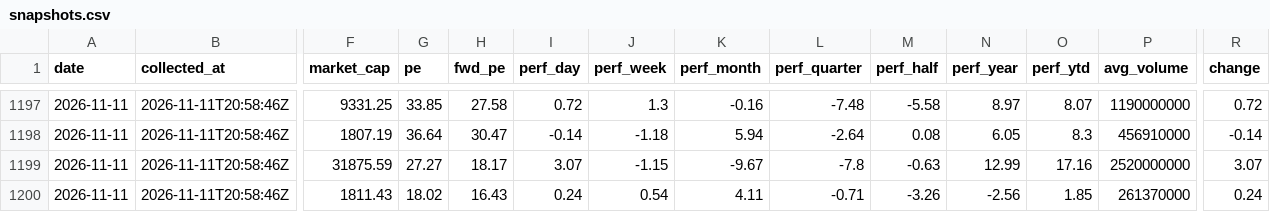
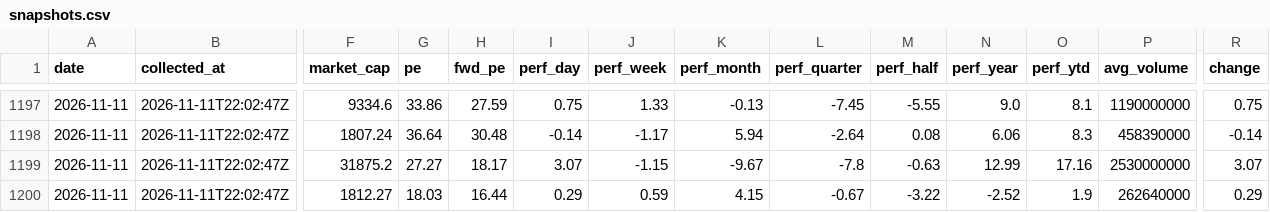
Before and after one commit to clarencelam2000/finviz-groups-tracker, a CSV file: data/sectors/snapshots.csv, drawn as a sheet; only a part is shown, gaps mark what is left out; removed rows and columns are numbered as before the commit, all else as after; rows hold the shown columns only; the diff covers the shown part only; the diff names each change by its address in the sheet, - before the commit and + after, or states it on an @@ line.

```diff
--- a/data/sectors/snapshots.csv
+++ b/data/sectors/snapshots.csv
-B1197:B1199 (collected_at): 2026-11-11T20:58:46Z
+B1197:B1199 (collected_at): 2026-11-11T22:02:47Z
-F1197 (market_cap): 9331.25
+F1197 (market_cap): 9334.6
-G1197 (pe): 33.85
+G1197 (pe): 33.86
-H1197 (fwd_pe): 27.58
+H1197 (fwd_pe): 27.59
-I1197 (perf_day): 0.72
+I1197 (perf_day): 0.75
-J1197 (perf_week): 1.3
+J1197 (perf_week): 1.33
-K1197 (perf_month): -0.16
+K1197 (perf_month): -0.13
-L1197 (perf_quarter): -7.48
+L1197 (perf_quarter): -7.45
-M1197 (perf_half): -5.58
+M1197 (perf_half): -5.55
-N1197 (perf_year): 8.97
+N1197 (perf_year): 9.0
-O1197 (perf_ytd): 8.07
+O1197 (perf_ytd): 8.1
-R1197 (change): 0.72
+R1197 (change): 0.75
-F1198 (market_cap): 1807.19
+F1198 (market_cap): 1807.24
-H1198 (fwd_pe): 30.47
+H1198 (fwd_pe): 30.48
-J1198 (perf_week): -1.18
+J1198 (perf_week): -1.17
-N1198 (perf_year): 6.05
+N1198 (perf_year): 6.06
-P1198 (avg_volume): 456910000
+P1198 (avg_volume): 458390000
-F1199 (market_cap): 31875.59
+F1199 (market_cap): 31875.2
-P1199 (avg_volume): 2520000000
+P1199 (avg_volume): 2530000000
-row 1200: 2026-11-11 | 2026-11-11T20:58:46Z | 1811.43 | 18.02 | 16.43 | 0.24 | 0.54 | 4.11 | -0.71 | -3.26 | -2.56 | 1.85 | 261370000 | 0.24
+row 1200: 2026-11-11 | 2026-11-11T22:02:47Z | 1812.27 | 18.03 | 16.44 | 0.29 | 0.59 | 4.15 | -0.67 | -3.22 | -2.52 | 1.9 | 262640000 | 0.29
```
Also changed, not shown: 2 added rows, 2 removed rows and 55 edited cells elsewhere in this file, data/fetch_log.csv, 1 other file.
